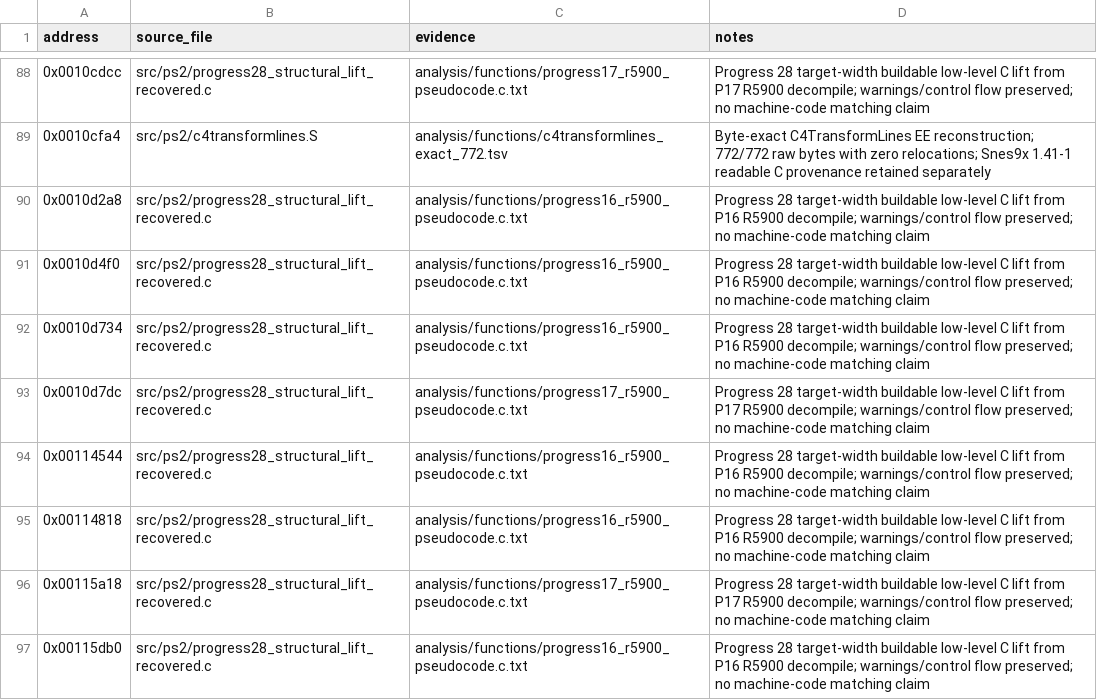
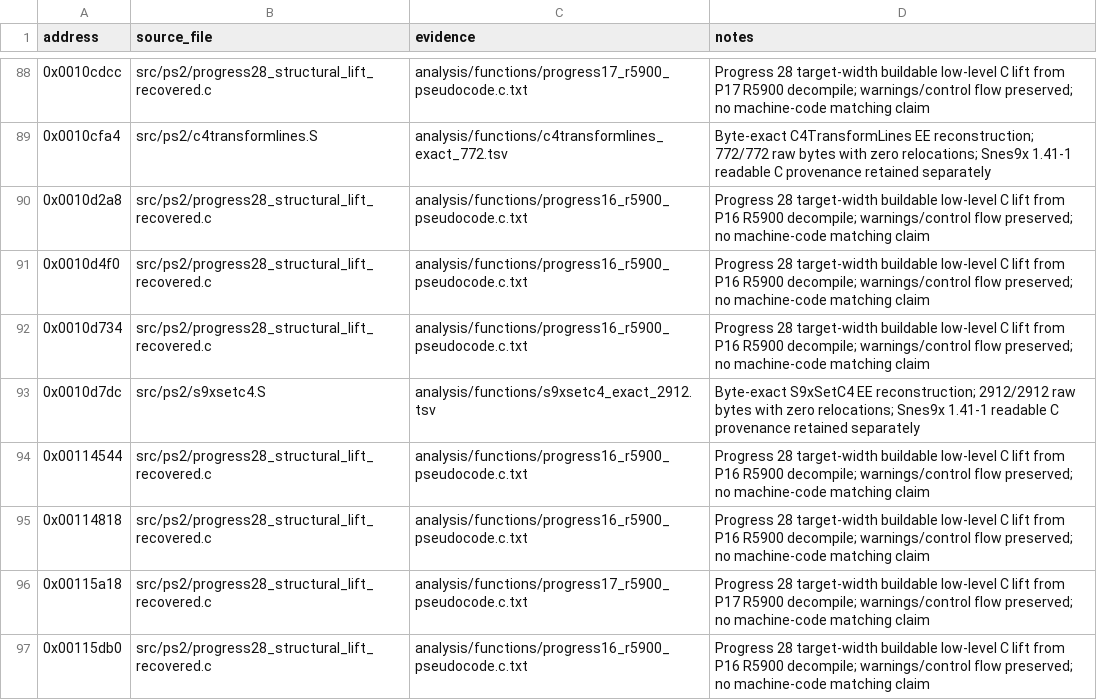
Before and after one commit to ReyFxck/SNESstation-Decomp, a CSV file: analysis/source_promotions.csv, drawn as a sheet; only a part is shown, gaps mark what is left out.

Commit message:
Promote exact S9xSetC4 source recovery

```diff
--- a/analysis/source_promotions.csv
+++ b/analysis/source_promotions.csv
@@ -92,3 +92,3 @@ address,source_file,evidence,notes
 0x0010d734,src/ps2/progress28_structural_lift_recovered.c,analysis/functions/progress16_r5900_pseudocode.c.txt,Progress 28 target-width buildable low-level C lift from P16 R5900 decompile; warnings/control flow preserved; no machine-code matching claim
-0x0010d7dc,src/ps2/progress28_structural_lift_recovered.c,analysis/functions/progress17_r5900_pseudocode.c.txt,Progress 28 target-width buildable low-level C lift from P17 R5900 decompile; warnings/control flow preserved; no machine-code matching claim
+0x0010d7dc,src/ps2/s9xsetc4.S,analysis/functions/s9xsetc4_exact_2912.tsv,Byte-exact S9xSetC4 EE reconstruction; 2912/2912 raw bytes with zero relocations; Snes9x 1.41-1 readable C provenance retained separately
 0x00114544,src/ps2/progress28_structural_lift_recovered.c,analysis/functions/progress16_r5900_pseudocode.c.txt,Progress 28 target-width buildable low-level C lift from P16 R5900 decompile; warnings/control flow preserved; no machine-code matching claim
```
Also changed, not shown: analysis/source_tree/translation_units.tsv, 9 other files.
